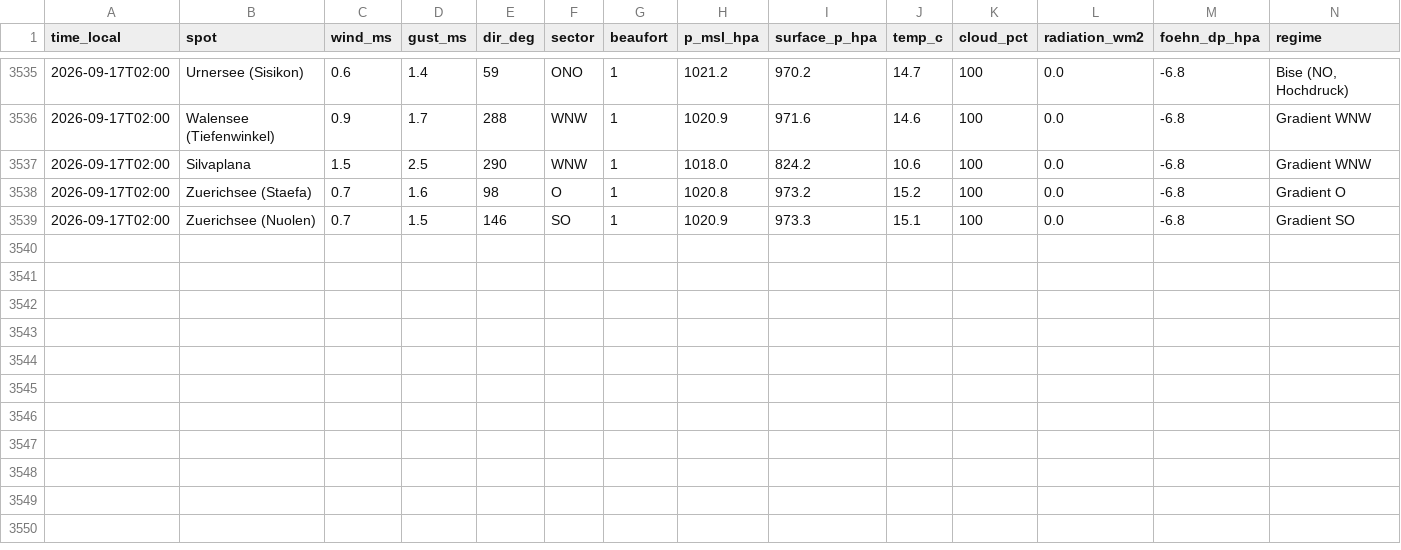
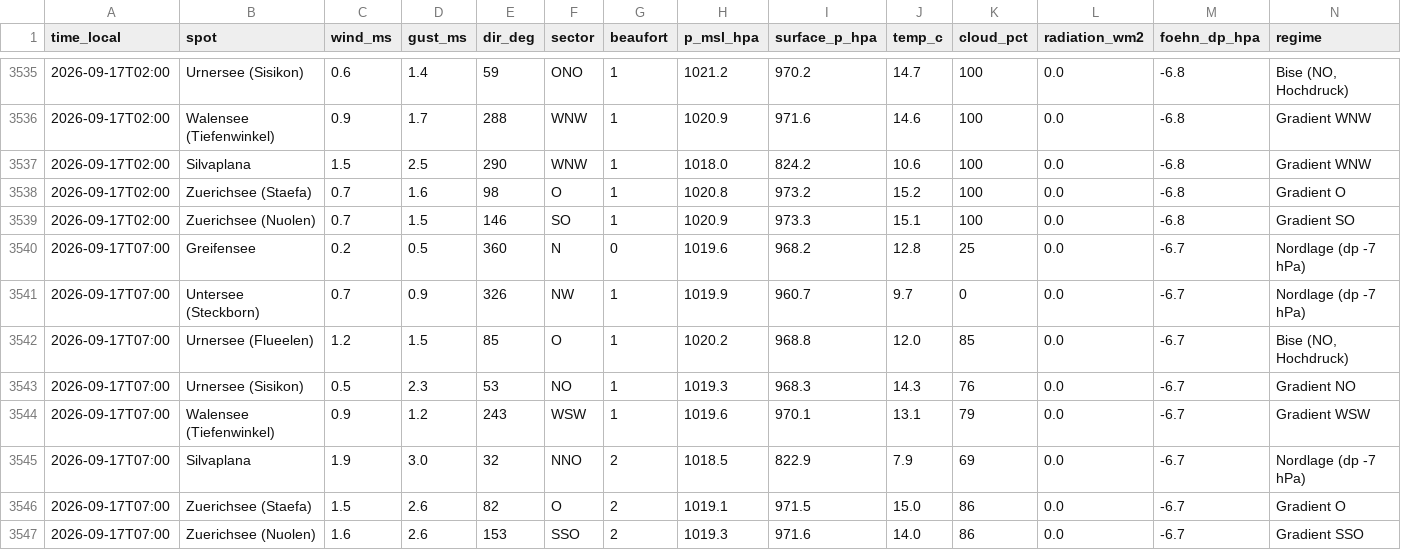
Before and after one commit to ramunbaer/Windforecast, a CSV file: data/history.csv, drawn as a sheet; only a part is shown, gaps mark what is left out; the diff names each change by its address in the sheet, - before the commit and + after, or states it on an @@ line.

Commit message:
data: 2026-09-17T05:29:30Z

```diff
--- a/data/history.csv
+++ b/data/history.csv
+row 3540: 2026-09-17T07:00 | Greifensee | 0.2 | 0.5 | 360 | N | 0 | 1019.6 | 968.2 | 12.8 | 25 | 0.0 | -6.7 | Nordlage (dp -7 hPa)
+row 3541: 2026-09-17T07:00 | Untersee (Steckborn) | 0.7 | 0.9 | 326 | NW | 1 | 1019.9 | 960.7 | 9.7 | 0 | 0.0 | -6.7 | Nordlage (dp -7 hPa)
+row 3542: 2026-09-17T07:00 | Urnersee (Flueelen) | 1.2 | 1.5 | 85 | O | 1 | 1020.2 | 968.8 | 12.0 | 85 | 0.0 | -6.7 | Bise (NO, Hochdruck)
+row 3543: 2026-09-17T07:00 | Urnersee (Sisikon) | 0.5 | 2.3 | 53 | NO | 1 | 1019.3 | 968.3 | 14.3 | 76 | 0.0 | -6.7 | Gradient NO
+row 3544: 2026-09-17T07:00 | Walensee (Tiefenwinkel) | 0.9 | 1.2 | 243 | WSW | 1 | 1019.6 | 970.1 | 13.1 | 79 | 0.0 | -6.7 | Gradient WSW
+row 3545: 2026-09-17T07:00 | Silvaplana | 1.9 | 3.0 | 32 | NNO | 2 | 1018.5 | 822.9 | 7.9 | 69 | 0.0 | -6.7 | Nordlage (dp -7 hPa)
+row 3546: 2026-09-17T07:00 | Zuerichsee (Staefa) | 1.5 | 2.6 | 82 | O | 2 | 1019.1 | 971.5 | 15.0 | 86 | 0.0 | -6.7 | Gradient O
+row 3547: 2026-09-17T07:00 | Zuerichsee (Nuolen) | 1.6 | 2.6 | 153 | SSO | 2 | 1019.3 | 971.6 | 14.0 | 86 | 0.0 | -6.7 | Gradient SSO
```
Also changed, not shown: 3 other files.
